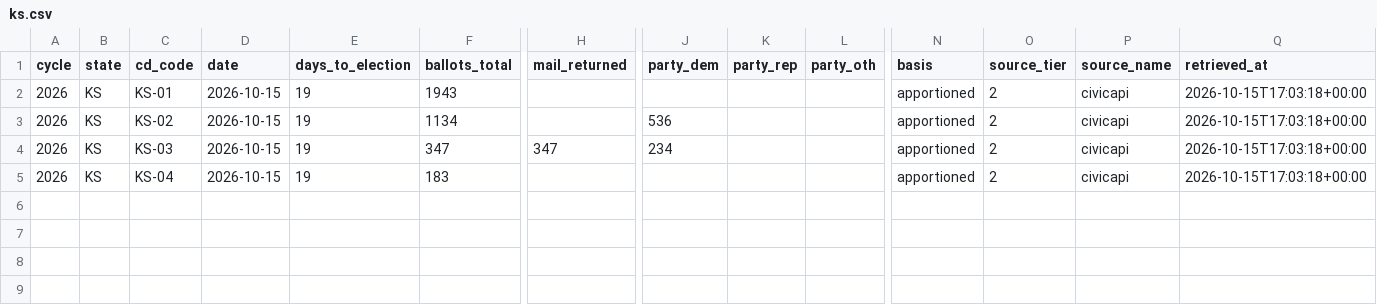
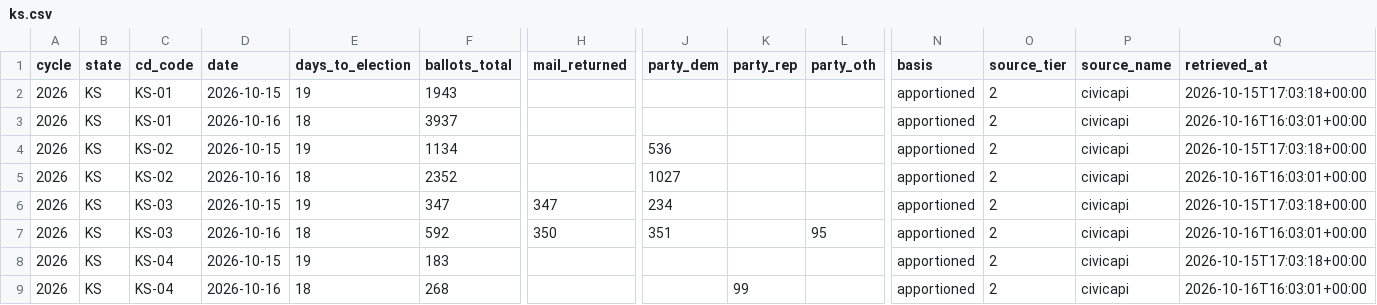
Before and after one commit to ElectIndex/26_early_vote, a CSV file: output/districts/ks.csv, drawn as a sheet; only a part is shown, gaps mark what is left out; rows hold the shown columns only; the diff names each change by its address in the sheet, - before the commit and + after, or states it on an @@ line.

Commit message:
data: early vote 2026-10-16

```diff
--- a/output/districts/ks.csv
+++ b/output/districts/ks.csv
+row 3: 2026 | KS | KS-01 | 2026-10-16 | 18 | 3937 |  |  |  |  | apportioned | 2 | civicapi | 2026-10-16T16:03:01+00:00
+row 5: 2026 | KS | KS-02 | 2026-10-16 | 18 | 2352 |  | 1027 |  |  | apportioned | 2 | civicapi | 2026-10-16T16:03:01+00:00
+row 7: 2026 | KS | KS-03 | 2026-10-16 | 18 | 592 | 350 | 351 |  | 95 | apportioned | 2 | civicapi | 2026-10-16T16:03:01+00:00
+row 9: 2026 | KS | KS-04 | 2026-10-16 | 18 | 268 |  |  | 99 |  | apportioned | 2 | civicapi | 2026-10-16T16:03:01+00:00
```
Also changed, not shown: output/counterfactual.csv, output/counterfactual_districts_latest.csv, 8 other files.
